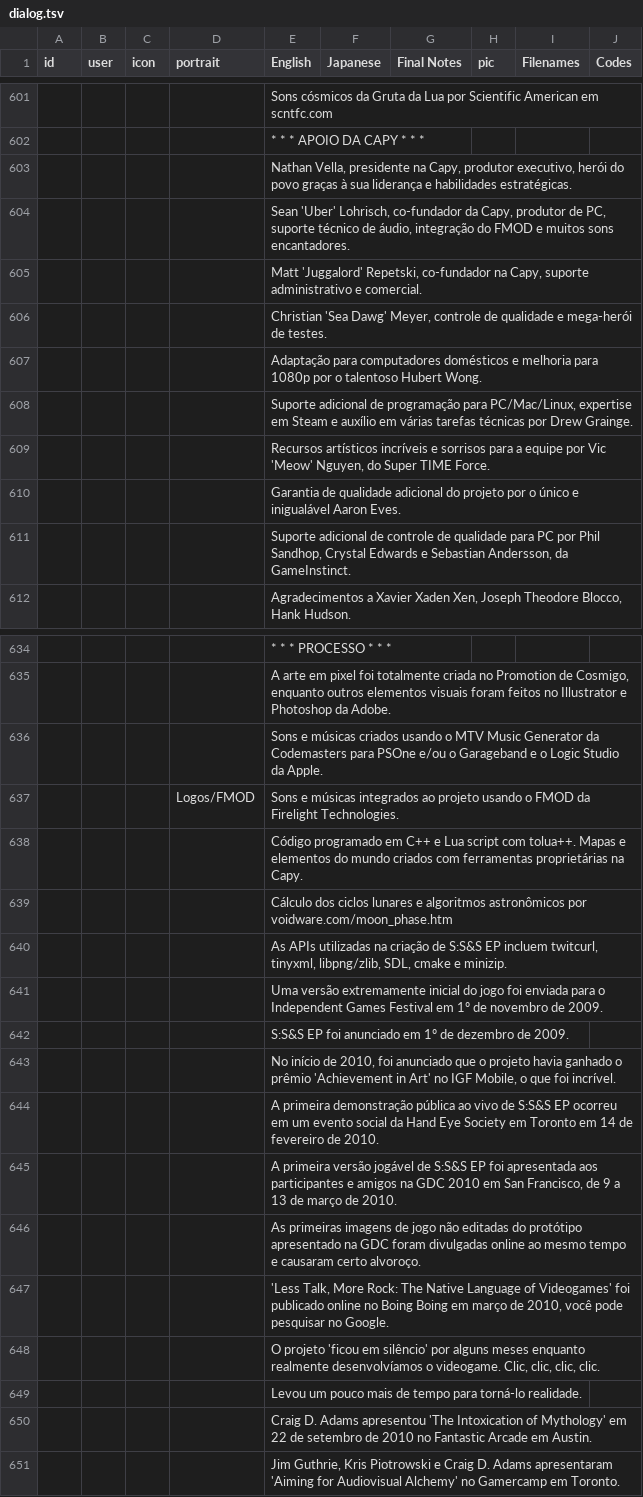
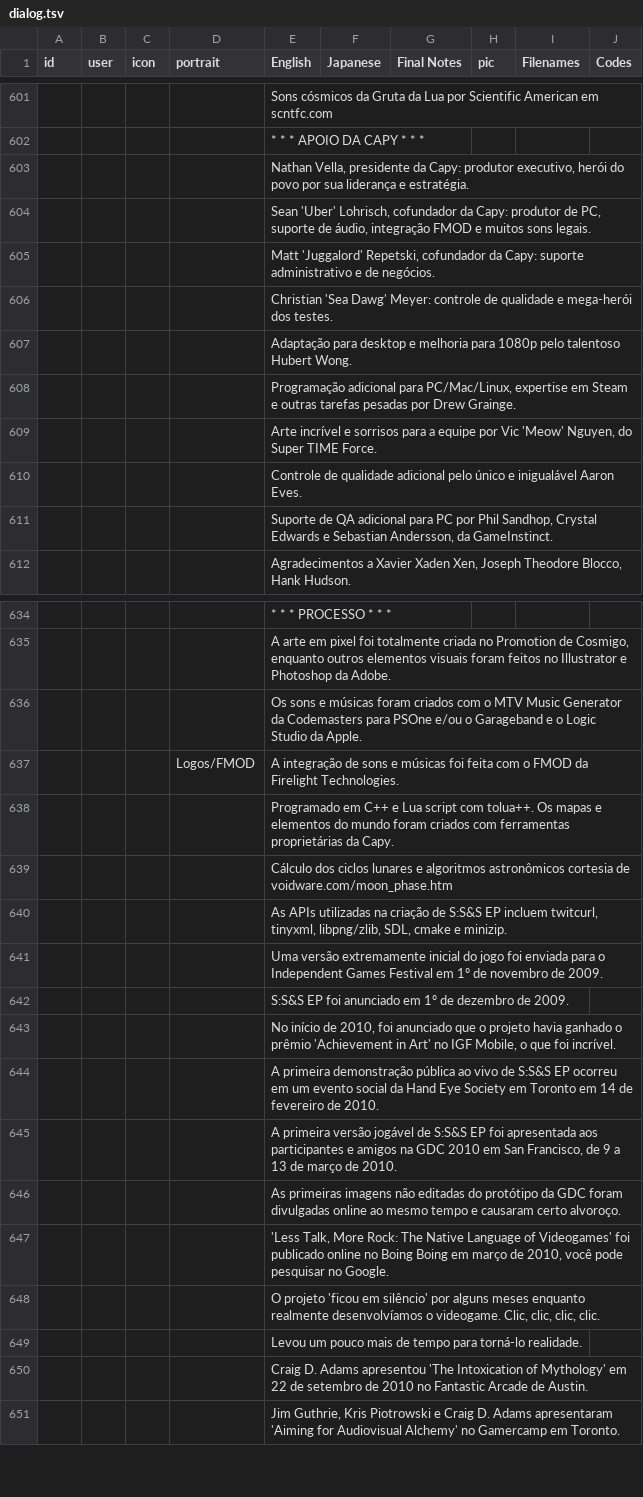
Before and after one commit to cesardeg/swordable, a TSV file: locales/portuguese/dialog.tsv, drawn as a sheet; only a part is shown, gaps mark what is left out; the diff covers the shown part only; the diff names each change by its address in the sheet, - before the commit and + after, or states it on an @@ line.

Commit message:
chore: Improve readability of credits in Spanish and Portuguese

```diff
--- a/locales/portuguese/dialog.tsv
+++ b/locales/portuguese/dialog.tsv
-E603 (English): …Vella, presidente na Capy, produtor executivo, herói do povo graças à sua liderança e habilidades estratégicas.
+E603 (English): …Vella, presidente da Capy: produtor executivo, herói do povo por sua liderança e estratégia.
-E604 (English): …'Uber' Lohrisch, co-fundador da Capy, produtor de PC, suporte técnico de áudio, integração do FMOD e muitos sons encantadores.
+E604 (English): …'Uber' Lohrisch, cofundador da Capy: produtor de PC, suporte de áudio, integração FMOD e muitos sons legais.
-E605 (English): …'Juggalord' Repetski, co-fundador na Capy, suporte administrativo e comercial.
+E605 (English): …'Juggalord' Repetski, cofundador da Capy: suporte administrativo e de negócios.
-E606 (English): …'Sea Dawg' Meyer, controle de qualidade e mega-herói de testes.
+E606 (English): …'Sea Dawg' Meyer: controle de qualidade e mega-herói dos testes.
-E607 (English): Adaptação para computadores domésticos e melhoria para 1080p por o talentoso Hubert…
+E607 (English): Adaptação para desktop e melhoria para 1080p pelo talentoso Hubert…
-E608 (English): Suporte adicional de programação para PC/Mac/Linux, expertise em Steam e auxílio em várias tarefas técnicas por Drew…
+E608 (English): Programação adicional para PC/Mac/Linux, expertise em Steam e outras tarefas pesadas por Drew…
-E609 (English): Recursos artísticos incríveis e sorrisos…
+E609 (English): Arte incrível e sorrisos…
-E610 (English): Garantia de qualidade adicional do projeto por o único e…
+E610 (English): Controle de qualidade adicional pelo único e…
-E611 (English): Suporte adicional de controle de qualidade para PC…
+E611 (English): Suporte de QA adicional para PC…
-E636 (English): Sons e músicas criados usando o MTV…
+E636 (English): Os sons e músicas foram criados com o MTV…
-E637 (English): Sons e músicas integrados ao projeto usando o FMOD…
+E637 (English): A integração de sons e músicas foi feita com o FMOD…
-E638 (English): Código programado em C++ e Lua script com tolua++. Mapas e elementos do mundo criados com ferramentas proprietárias na Capy.
+E638 (English): Programado em C++ e Lua script com tolua++. Os mapas e elementos do mundo foram criados com ferramentas proprietárias da Capy.
-E639 (English): …algoritmos astronômicos por voidware.com/moon_phase.htm
+E639 (English): …algoritmos astronômicos cortesia de voidware.com/moon_phase.htm
-E646 (English): …primeiras imagens de jogo não editadas do protótipo apresentado na GDC foram…
+E646 (English): …primeiras imagens não editadas do protótipo da GDC foram…
-E650 (English): …Fantastic Arcade em Austin.
+E650 (English): …Fantastic Arcade de Austin.
```
Also changed, not shown: 8 edited cells elsewhere in this file, locales/spanish/dialog.tsv.
